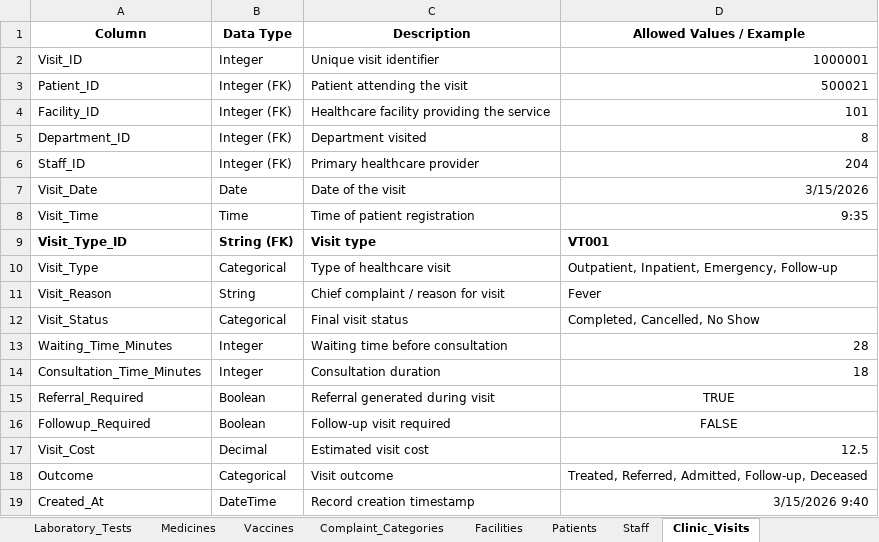
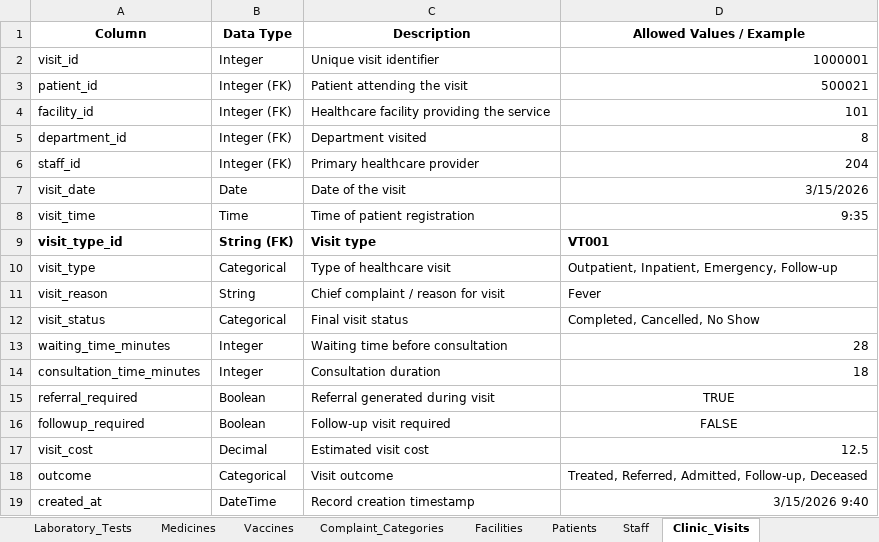
Before and after one commit to datalogbysamira/humanitarian-health-nutrition-analytics, an Excel workbook: data_dictionary/Data_Dictionary.xlsx, sheet Clinic_Visits, drawn as a sheet; values as stored, in another font and other column widths than the file's, no borders; table styles not drawn; the diff names each change by its address in the sheet, - before the commit and + after, or states it on an @@ line.

```diff
--- a/data_dictionary/Data_Dictionary.xlsx (sheet Clinic_Visits)
+++ b/data_dictionary/Data_Dictionary.xlsx (sheet Clinic_Visits)
-A2 (Column): Visit_ID
+A2 (Column): visit_id
-A3 (Column): Patient_ID
+A3 (Column): patient_id
-A4 (Column): Facility_ID
+A4 (Column): facility_id
-A5 (Column): Department_ID
+A5 (Column): department_id
-A6 (Column): Staff_ID
+A6 (Column): staff_id
-A7 (Column): Visit_Date
+A7 (Column): visit_date
-A8 (Column): Visit_Time
+A8 (Column): visit_time
-A9 (Column): Visit_Type_ID
+A9 (Column): visit_type_id
-A10 (Column): Visit_Type
+A10 (Column): visit_type
-A11 (Column): Visit_Reason
+A11 (Column): visit_reason
-A12 (Column): Visit_Status
+A12 (Column): visit_status
-A13 (Column): Waiting_Time_Minutes
+A13 (Column): waiting_time_minutes
-A14 (Column): Consultation_Time_Minutes
+A14 (Column): consultation_time_minutes
-A15 (Column): Referral_Required
+A15 (Column): referral_required
-A16 (Column): Followup_Required
+A16 (Column): followup_required
-A17 (Column): Visit_Cost
+A17 (Column): visit_cost
-A18 (Column): Outcome
+A18 (Column): outcome
-A19 (Column): Created_At
+A19 (Column): created_at
```
Also changed, not shown: sheet Staff, sheet Complaints, sheet Patients, sheet Districts, sheet Procedures, sheet Departments, 17 more sheets, other sheet tabs, 18 other files.
